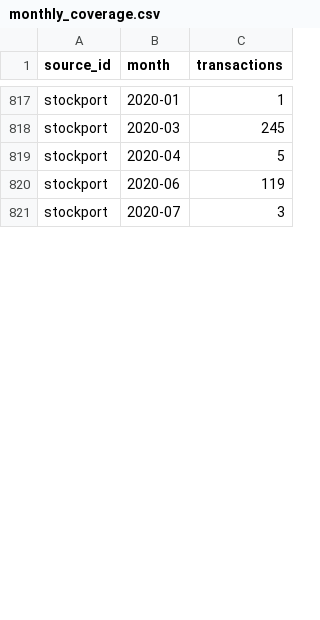
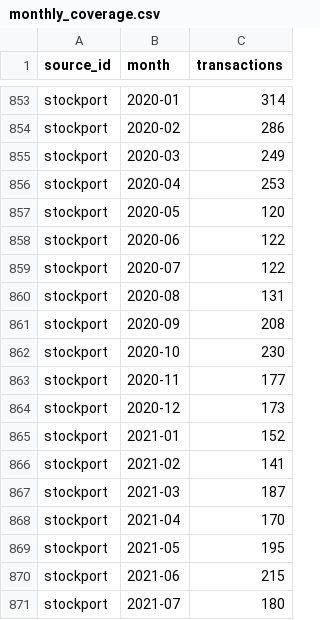
Before and after one commit to egeakici/card-transaction-data-analysis, a CSV file: outputs/tables/monthly_coverage.csv, drawn as a sheet; only a part is shown, gaps mark what is left out; addresses are those after the commit; the diff covers the shown part only; the diff names each change by its address in the sheet, - before the commit and + after, or states it on an @@ line.

```diff
--- a/outputs/tables/monthly_coverage.csv
+++ b/outputs/tables/monthly_coverage.csv
-C853 (transactions): 1
+C853 (transactions): 314
+row 854: stockport | 2020-02 | 286
-C855 (transactions): 245
+C855 (transactions): 249
-C856 (transactions): 5
+C856 (transactions): 253
+row 857: stockport | 2020-05 | 120
-C858 (transactions): 119
+C858 (transactions): 122
-C859 (transactions): 3
+C859 (transactions): 122
+row 860: stockport | 2020-08 | 131
+row 861: stockport | 2020-09 | 208
+row 862: stockport | 2020-10 | 230
+row 863: stockport | 2020-11 | 177
+row 864: stockport | 2020-12 | 173
+row 865: stockport | 2021-01 | 152
+row 866: stockport | 2021-02 | 141
+row 867: stockport | 2021-03 | 187
+row 868: stockport | 2021-04 | 170
+row 869: stockport | 2021-05 | 195
+row 870: stockport | 2021-06 | 215
+row 871: stockport | 2021-07 | 180
```
Also changed, not shown: 49 added rows and 3 edited cells elsewhere in this file, outputs/tables/date_concentration_monthly.csv, outputs/tables/date_concentration_yearly.csv, 16 other files.
